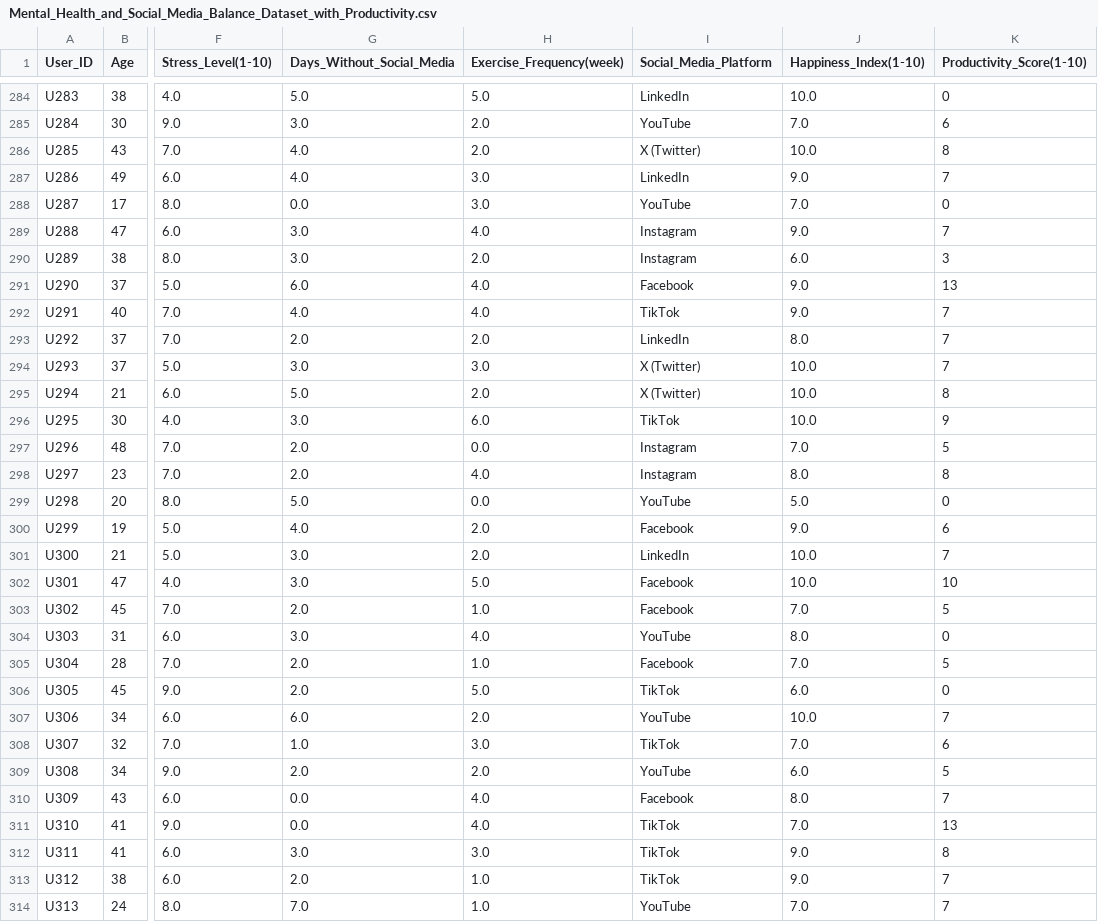
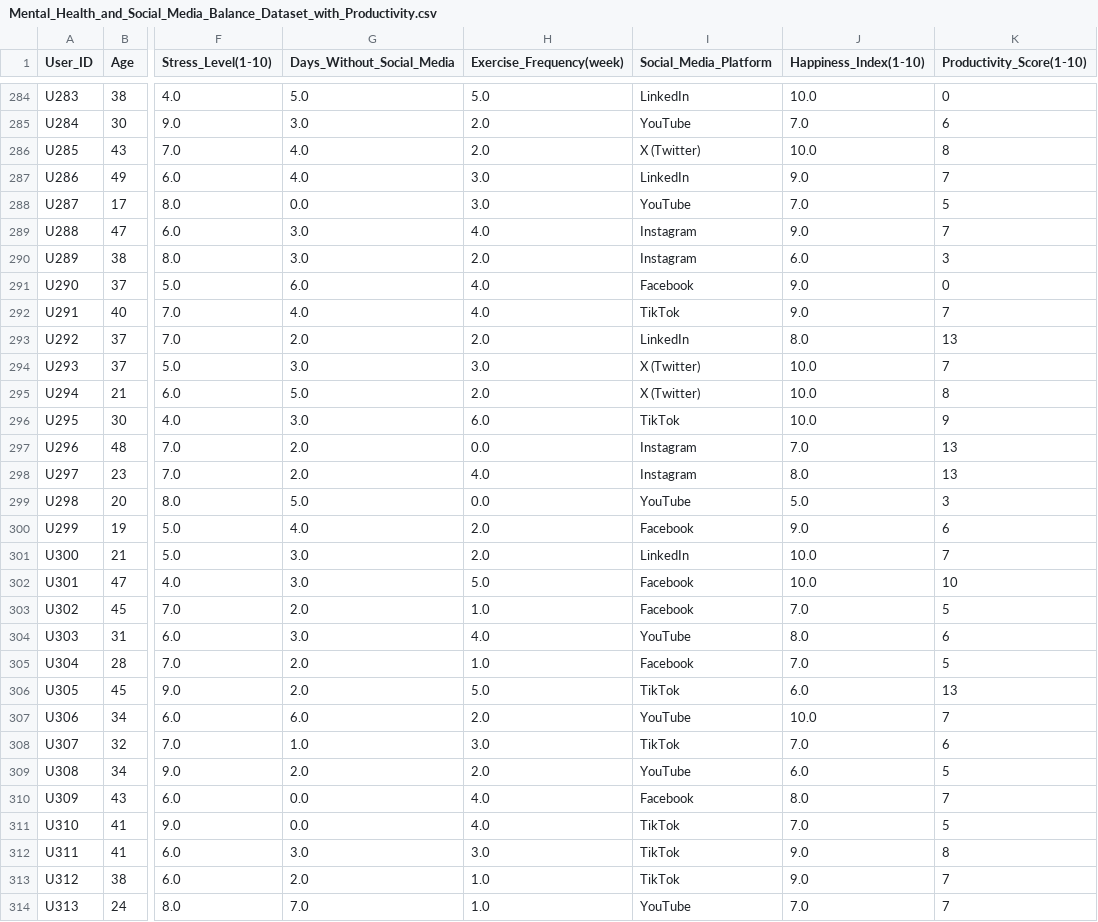
Before and after one commit to porofieff/ML_ETU, a CSV file: Lab2/Mental_Health_and_Social_Media_Balance_Dataset_with_Productivity.csv, drawn as a sheet; only a part is shown, gaps mark what is left out; the diff covers the shown part only; the diff names each change by its address in the sheet, - before the commit and + after, or states it on an @@ line.

```diff
--- a/Lab2/Mental_Health_and_Social_Media_Balance_Dataset_with_Productivity.csv
+++ b/Lab2/Mental_Health_and_Social_Media_Balance_Dataset_with_Productivity.csv
-K288 (Productivity_Score(1-10)): 0
+K288 (Productivity_Score(1-10)): 5
-K291 (Productivity_Score(1-10)): 13
+K291 (Productivity_Score(1-10)): 0
-K293 (Productivity_Score(1-10)): 7
+K293 (Productivity_Score(1-10)): 13
-K297 (Productivity_Score(1-10)): 5
+K297 (Productivity_Score(1-10)): 13
-K298 (Productivity_Score(1-10)): 8
+K298 (Productivity_Score(1-10)): 13
-K299 (Productivity_Score(1-10)): 0
+K299 (Productivity_Score(1-10)): 3
-K304 (Productivity_Score(1-10)): 0
+K304 (Productivity_Score(1-10)): 6
-K306 (Productivity_Score(1-10)): 0
+K306 (Productivity_Score(1-10)): 13
-K311 (Productivity_Score(1-10)): 13
+K311 (Productivity_Score(1-10)): 5
```
Also changed, not shown: 134 edited cells elsewhere in this file, Lab2/Mental_Health_and_Social_Media_Balance_Dataset_Cleaned.csv, 1 other file.
